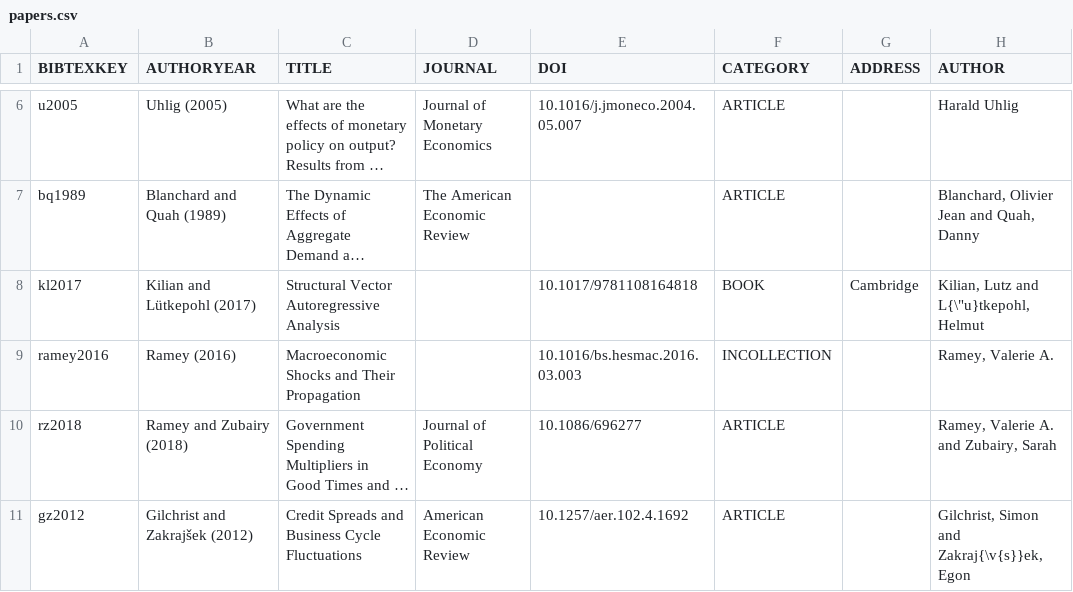
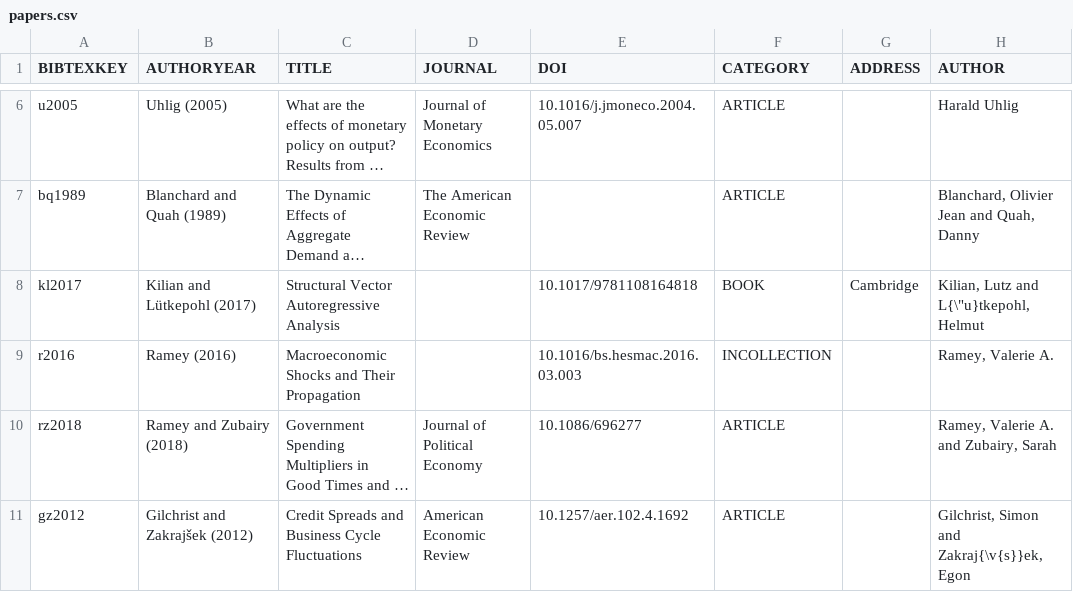
Before and after one commit to kvasilopoulos/econdata, a CSV file: docs/data/papers.csv, drawn as a sheet; only a part is shown, gaps mark what is left out; long unchanged cells end in …; the diff names each change by its address in the sheet, - before the commit and + after, or states it on an @@ line.

```diff
--- a/docs/data/papers.csv
+++ b/docs/data/papers.csv
-A9 (BIBTEXKEY): ramey2016
+A9 (BIBTEXKEY): r2016
```
Also changed, not shown: data-raw/catalog.csv, docs/data/catalog.csv, 42 other files.
